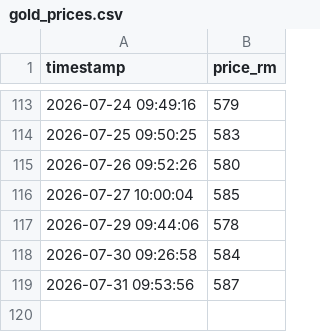
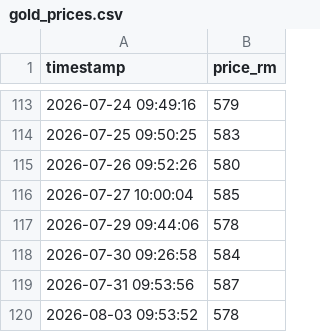
Before and after one commit to areef01/public-gold-scraper, a CSV file: PG_price_project/gold_prices.csv, drawn as a sheet; only a part is shown, gaps mark what is left out.

```diff
--- a/PG_price_project/gold_prices.csv
+++ b/PG_price_project/gold_prices.csv
@@ -119 +119,2 @@ timestamp,price_rm
 2026-07-31 09:53:56,587
+2026-08-03 09:53:52,578
```
